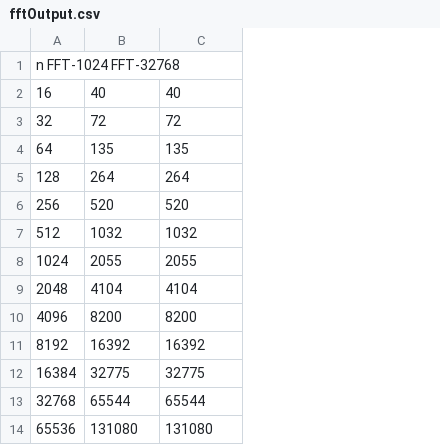
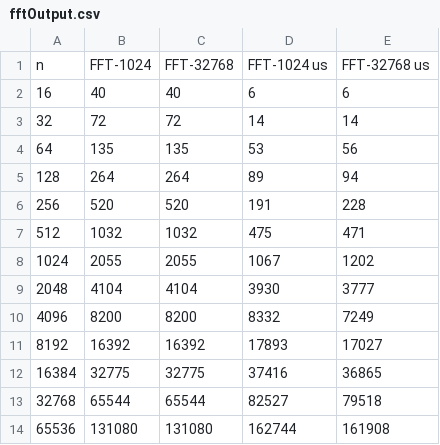
Before and after one commit to Mitchell-Conrad-20/CS360_FFT_Implementation, a CSV file: bin/fftOutput.csv, drawn as a sheet; removed rows and columns are numbered as before the commit, all else as after; the diff names each change by its address in the sheet, - before the commit and + after, or states it on an @@ line.

```diff
--- a/bin/fftOutput.csv
+++ b/bin/fftOutput.csv
+column D, rows 2-14: 6 | 14 | 53 | 89 | 191 | 475 | 1067 | 3930 | 8332 | 17893 | 37416 | 82527 | 162744
+column E, rows 2-14: 6 | 14 | 56 | 94 | 228 | 471 | 1202 | 3777 | 7249 | 17027 | 36865 | 79518 | 161908
-row 1: n FFT-1024 FFT-32768
+row 1: n | FFT-1024 | FFT-32768 | FFT-1024 us | FFT-32768 us
```
Also changed, not shown: 5 other files.
